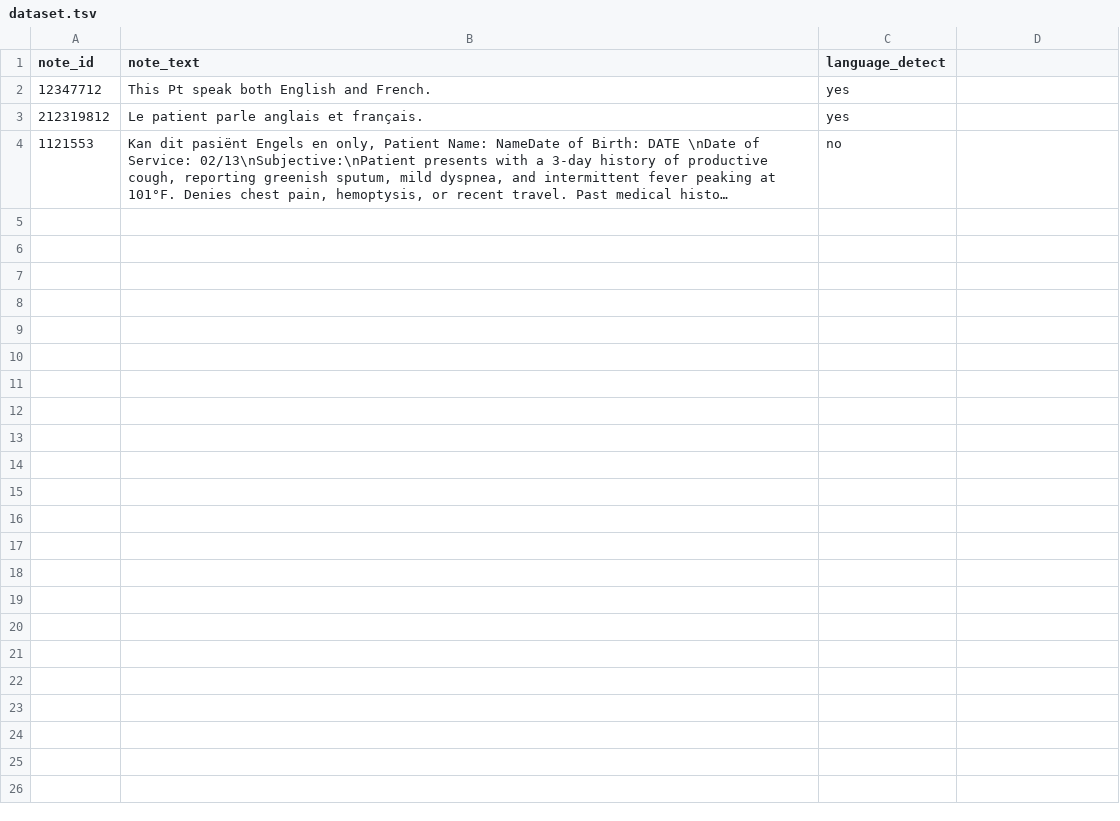
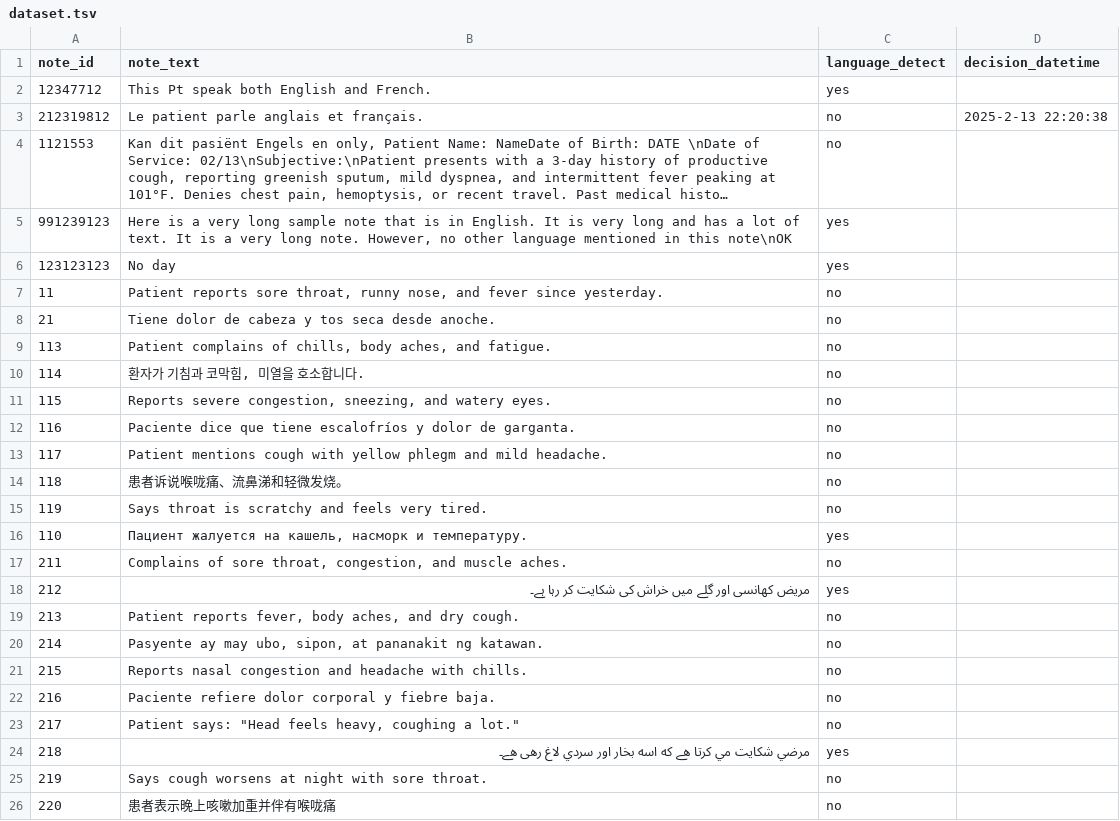
Before and after one commit to BIDS-Xu-Lab/language-review, a TSV file: web/public/sample/dataset.tsv, drawn as a sheet; long unchanged cells end in …; the diff names each change by its address in the sheet, - before the commit and + after, or states it on an @@ line.

```diff
--- a/web/public/sample/dataset.tsv
+++ b/web/public/sample/dataset.tsv
-D1: (empty)
+D1: decision_datetime
-C3 (language_detect): yes
+C3 (language_detect): no
-D3 (decision_datetime): (empty)
+D3 (decision_datetime): 2025-2-13 22:20:38
+row 5: 991239123 | Here is a very long sample note that is in English. It is very long and has a lot of text. It is a very long note. However, no other language mentioned in this note\nOK | yes
+row 6: 123123123 | No day | yes
+row 7: 11 | Patient reports sore throat, runny nose, and fever since yesterday. | no
+row 8: 21 | Tiene dolor de cabeza y tos seca desde anoche. | no
+row 9: 113 | Patient complains of chills, body aches, and fatigue. | no
+row 10: 114 | 환자가 기침과 코막힘, 미열을 호소합니다. | no
+row 11: 115 | Reports severe congestion, sneezing, and watery eyes. | no
+row 12: 116 | Paciente dice que tiene escalofríos y dolor de garganta. | no
+row 13: 117 | Patient mentions cough with yellow phlegm and mild headache. | no
+row 14: 118 | 患者诉说喉咙痛、流鼻涕和轻微发烧。 | no
+row 15: 119 | Says throat is scratchy and feels very tired. | no
+row 16: 110 | Пациент жалуется на кашель, насморк и температуру. | yes
+row 17: 211 | Complains of sore throat, congestion, and muscle aches. | no
+row 18: 212 | مریض کھانسی اور گلے میں خراش کی شکایت کر رہا ہے۔ | yes
+row 19: 213 | Patient reports fever, body aches, and dry cough. | no
+row 20: 214 | Pasyente ay may ubo, sipon, at pananakit ng katawan. | no
+row 21: 215 | Reports nasal congestion and headache with chills. | no
+row 22: 216 | Paciente refiere dolor corporal y fiebre baja. | no
+row 23: 217 | Patient says: "Head feels heavy, coughing a lot." | no
+row 24: 218 | مرضي شكايت مي كرتا هے كه اسه بخار اور سردي لاغ رهی هے۔ | yes
+row 25: 219 | Says cough worsens at night with sore throat. | no
+row 26: 220 | 患者表示晚上咳嗽加重并伴有喉咙痛 | no
```
Also changed, not shown: 10 other files.
